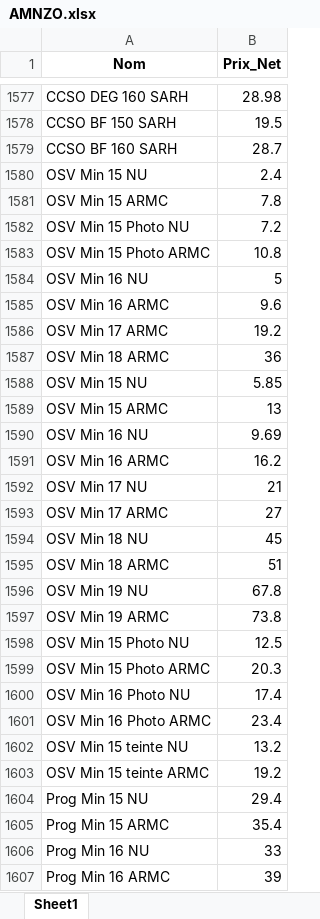
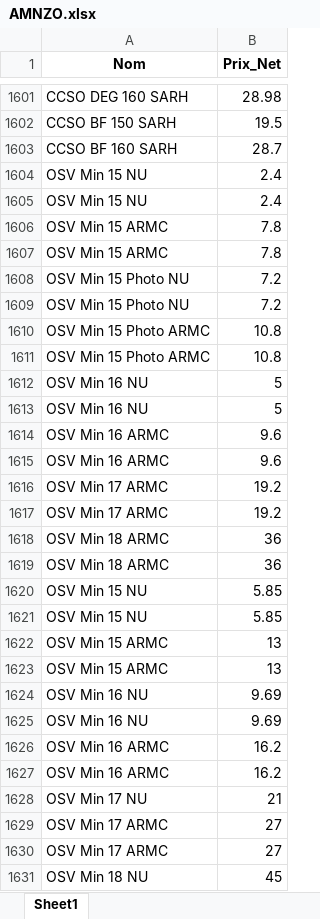
Before and after one commit to Amnzo/Avoir, an Excel workbook: comparateur/data/AMNZO.xlsx, sheet Sheet1, drawn as a sheet; only a part is shown, gaps mark what is left out; the shorter side is filled out with more unchanged rows; values as stored, in another font and other column widths than the file's, no borders; the diff covers the shown part only; the diff names each change by its address in the sheet, - before the commit and + after, or states it on an @@ line.

```diff
--- a/comparateur/data/AMNZO.xlsx (sheet Sheet1)
+++ b/comparateur/data/AMNZO.xlsx (sheet Sheet1)
+row 1605: OSV Min 15 NU | 2.4
+row 1606: OSV Min 15 ARMC | 7.8
+row 1609: OSV Min 15 Photo NU | 7.2
+row 1610: OSV Min 15 Photo ARMC | 10.8
+row 1613: OSV Min 16 NU | 5
+row 1614: OSV Min 16 ARMC | 9.6
+row 1617: OSV Min 17 ARMC | 19.2
+row 1618: OSV Min 18 ARMC | 36
+row 1621: OSV Min 15 NU | 5.85
+row 1622: OSV Min 15 ARMC | 13
+row 1625: OSV Min 16 NU | 9.69
+row 1626: OSV Min 16 ARMC | 16.2
+row 1630: OSV Min 17 ARMC | 27
```
Also changed, not shown: 27 added rows and 130 removed rows elsewhere in this sheet, 38 other files.
